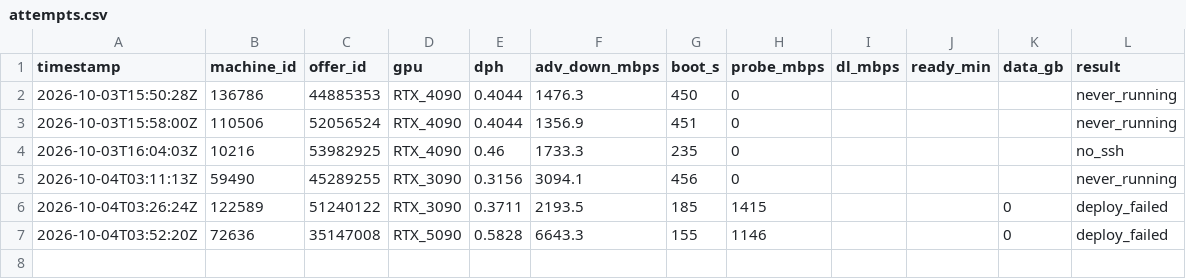
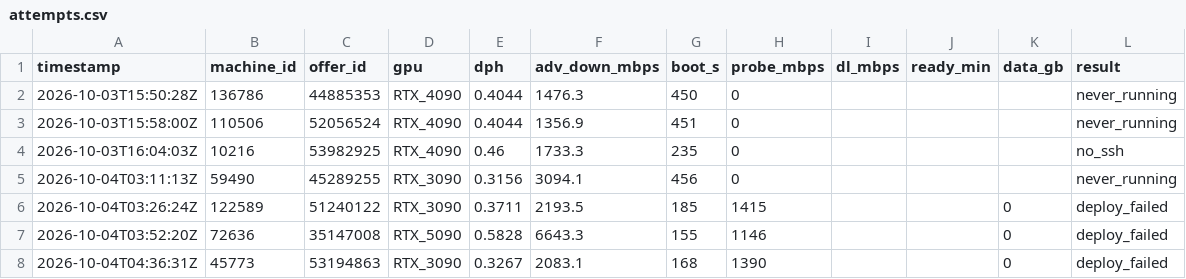
Before and after one commit to prafullkherde/gpu-deploy-run, a CSV file: ltx2-video-gpu/attempts.csv, drawn as a sheet; the diff names each change by its address in the sheet, - before the commit and + after, or states it on an @@ line.

```diff
--- a/ltx2-video-gpu/attempts.csv
+++ b/ltx2-video-gpu/attempts.csv
+row 8: 2026-10-04T04:36:31Z | 45773 | 53194863 | RTX_3090 | 0.3267 | 2083.1 | 168 | 1390 |  |  | 0 | deploy_failed
```
